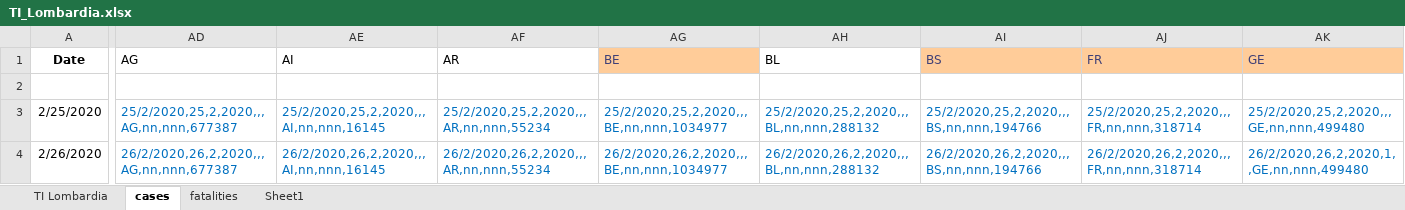
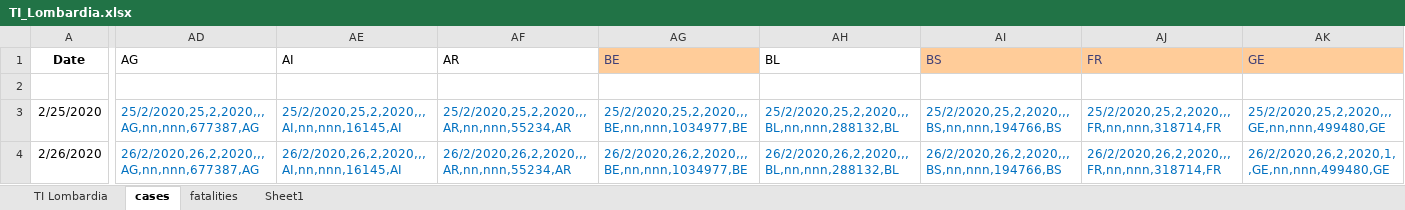
Before and after one commit to moi96/COVID19, an Excel workbook: TI_Lombardia.xlsx, sheet cases, drawn as a sheet; only a part is shown, gaps mark what is left out; values as stored, in another font and other column widths than the file's, no borders; the diff covers the shown part only; the diff names each change by its address in the sheet, - before the commit and + after, or states it on an @@ line.

```diff
--- a/TI_Lombardia.xlsx (sheet cases)
+++ b/TI_Lombardia.xlsx (sheet cases)
-AD3: 25/2/2020,25,2,2020,,,AG,nn,nnn,677387
+AD3: 25/2/2020,25,2,2020,,,AG,nn,nnn,677387,AG
-AE3: 25/2/2020,25,2,2020,,,AI,nn,nnn,16145
+AE3: 25/2/2020,25,2,2020,,,AI,nn,nnn,16145,AI
-AF3: 25/2/2020,25,2,2020,,,AR,nn,nnn,55234
+AF3: 25/2/2020,25,2,2020,,,AR,nn,nnn,55234,AR
-AG3: 25/2/2020,25,2,2020,,,BE,nn,nnn,1034977
+AG3: 25/2/2020,25,2,2020,,,BE,nn,nnn,1034977,BE
-AH3: 25/2/2020,25,2,2020,,,BL,nn,nnn,288132
+AH3: 25/2/2020,25,2,2020,,,BL,nn,nnn,288132,BL
-AI3: 25/2/2020,25,2,2020,,,BS,nn,nnn,194766
+AI3: 25/2/2020,25,2,2020,,,BS,nn,nnn,194766,BS
-AJ3: 25/2/2020,25,2,2020,,,FR,nn,nnn,318714
+AJ3: 25/2/2020,25,2,2020,,,FR,nn,nnn,318714,FR
-AK3: 25/2/2020,25,2,2020,,,GE,nn,nnn,499480
+AK3: 25/2/2020,25,2,2020,,,GE,nn,nnn,499480,GE
-AD4: 26/2/2020,26,2,2020,,,AG,nn,nnn,677387
+AD4: 26/2/2020,26,2,2020,,,AG,nn,nnn,677387,AG
-AE4: 26/2/2020,26,2,2020,,,AI,nn,nnn,16145
+AE4: 26/2/2020,26,2,2020,,,AI,nn,nnn,16145,AI
-AF4: 26/2/2020,26,2,2020,,,AR,nn,nnn,55234
+AF4: 26/2/2020,26,2,2020,,,AR,nn,nnn,55234,AR
-AG4: 26/2/2020,26,2,2020,,,BE,nn,nnn,1034977
+AG4: 26/2/2020,26,2,2020,,,BE,nn,nnn,1034977,BE
-AH4: 26/2/2020,26,2,2020,,,BL,nn,nnn,288132
+AH4: 26/2/2020,26,2,2020,,,BL,nn,nnn,288132,BL
-AI4: 26/2/2020,26,2,2020,,,BS,nn,nnn,194766
+AI4: 26/2/2020,26,2,2020,,,BS,nn,nnn,194766,BS
-AJ4: 26/2/2020,26,2,2020,,,FR,nn,nnn,318714
+AJ4: 26/2/2020,26,2,2020,,,FR,nn,nnn,318714,FR
-AK4: 26/2/2020,26,2,2020,1,,GE,nn,nnn,499480
+AK4: 26/2/2020,26,2,2020,1,,GE,nn,nnn,499480,GE
```
Also changed, not shown: 4 added rows, 1429 edited cells and cell formats elsewhere in this sheet, sheet TI Lombardia, sheet fatalities, 3 other files.
